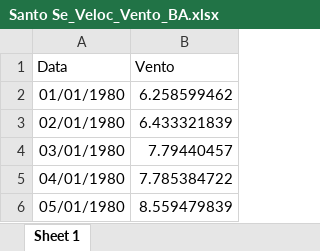
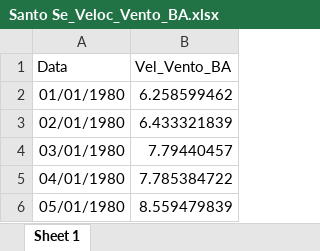
Before and after one commit to Amiung/Dados, an Excel workbook: Santo Se_Veloc_Vento_BA.xlsx, sheet Sheet 1, drawn as a sheet; only a part is shown; values as stored, in another font and other column widths than the file's, no borders; the diff names each change by its address in the sheet, - before the commit and + after, or states it on an @@ line.

```diff
--- a/Santo Se_Veloc_Vento_BA.xlsx (sheet Sheet 1)
+++ b/Santo Se_Veloc_Vento_BA.xlsx (sheet Sheet 1)
-B1: Vento
+B1: Vel_Vento_BA
```
Also changed, not shown: Dom Inocêncio_Vel.xlsx, Rad_Janaúba.xlsx, 3 other files.
